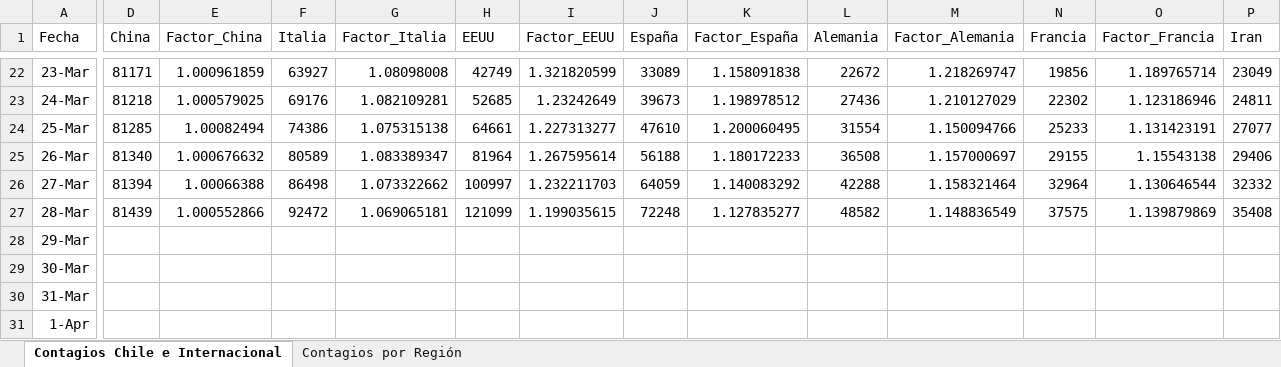
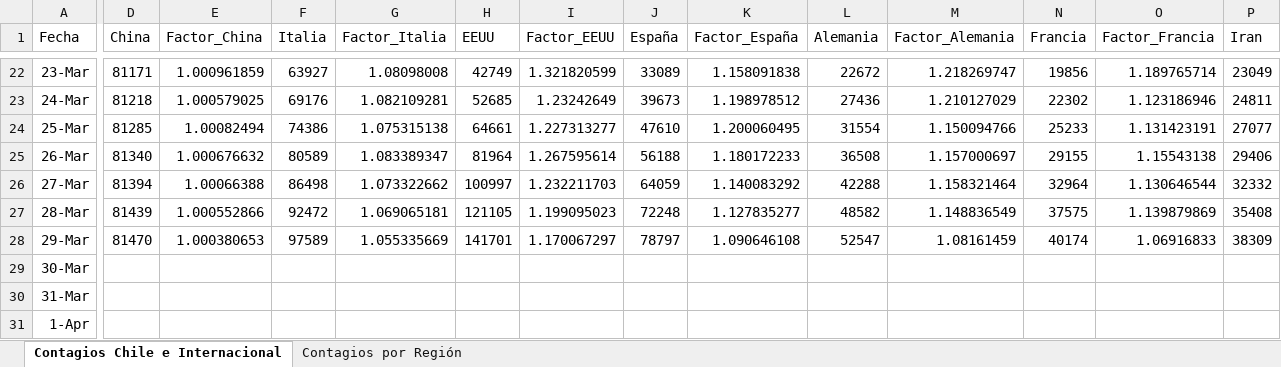
Before and after one commit to showiz/coronagraph, an Excel workbook: samples.xlsx, sheet Contagios Chile e Internacional, drawn as a sheet; only a part is shown, gaps mark what is left out; values as stored, in another font and other column widths than the file's, no borders; conditional formats and table styles not drawn; the diff covers the shown part only; the diff names each change by its address in the sheet, - before the commit and + after, or states it on an @@ line.

```diff
--- a/samples.xlsx (sheet Contagios Chile e Internacional)
+++ b/samples.xlsx (sheet Contagios Chile e Internacional)
-H27 (EEUU): 121099
+H27 (EEUU): 121105
-I27 (Factor_EEUU): 1.199035615
+I27 (Factor_EEUU): 1.199095023
-D28 (China): (empty)
+D28 (China): 81470
-E28 (Factor_China): (empty)
+E28 (Factor_China): 1.000380653
-F28 (Italia): (empty)
+F28 (Italia): 97589
-G28 (Factor_Italia): (empty)
+G28 (Factor_Italia): 1.055335669
-H28 (EEUU): (empty)
+H28 (EEUU): 141701
-I28 (Factor_EEUU): (empty)
+I28 (Factor_EEUU): 1.170067297
-J28 (España): (empty)
+J28 (España): 78797
-K28 (Factor_España): (empty)
+K28 (Factor_España): 1.090646108
-L28 (Alemania): (empty)
+L28 (Alemania): 52547
-M28 (Factor_Alemania): (empty)
+M28 (Factor_Alemania): 1.08161459
-N28 (Francia): (empty)
+N28 (Francia): 40174
-O28 (Factor_Francia): (empty)
+O28 (Factor_Francia): 1.06916833
-P28 (Iran): (empty)
+P28 (Iran): 38309
```
Also changed, not shown: 21 edited cells elsewhere in this sheet, sheet Contagios por Región, formulas that keep their value, 1 other file.
